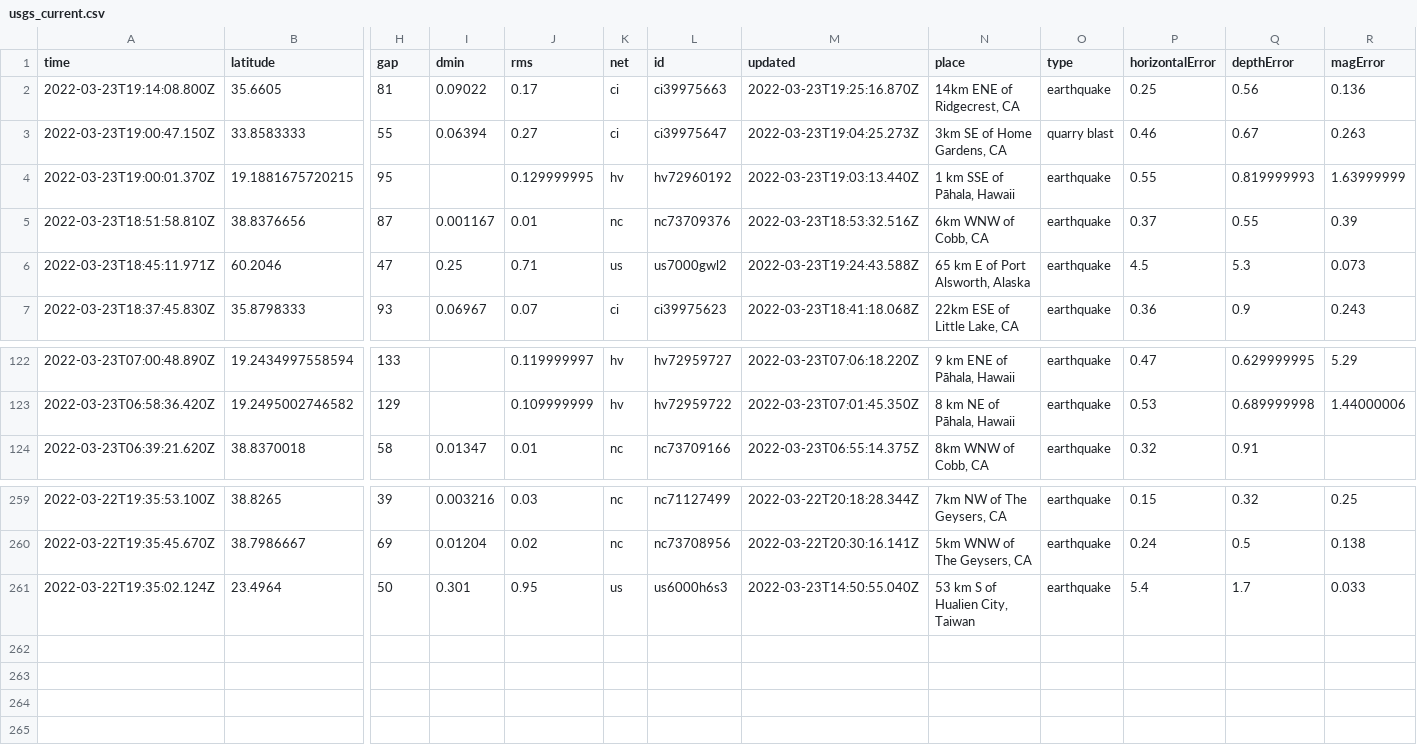
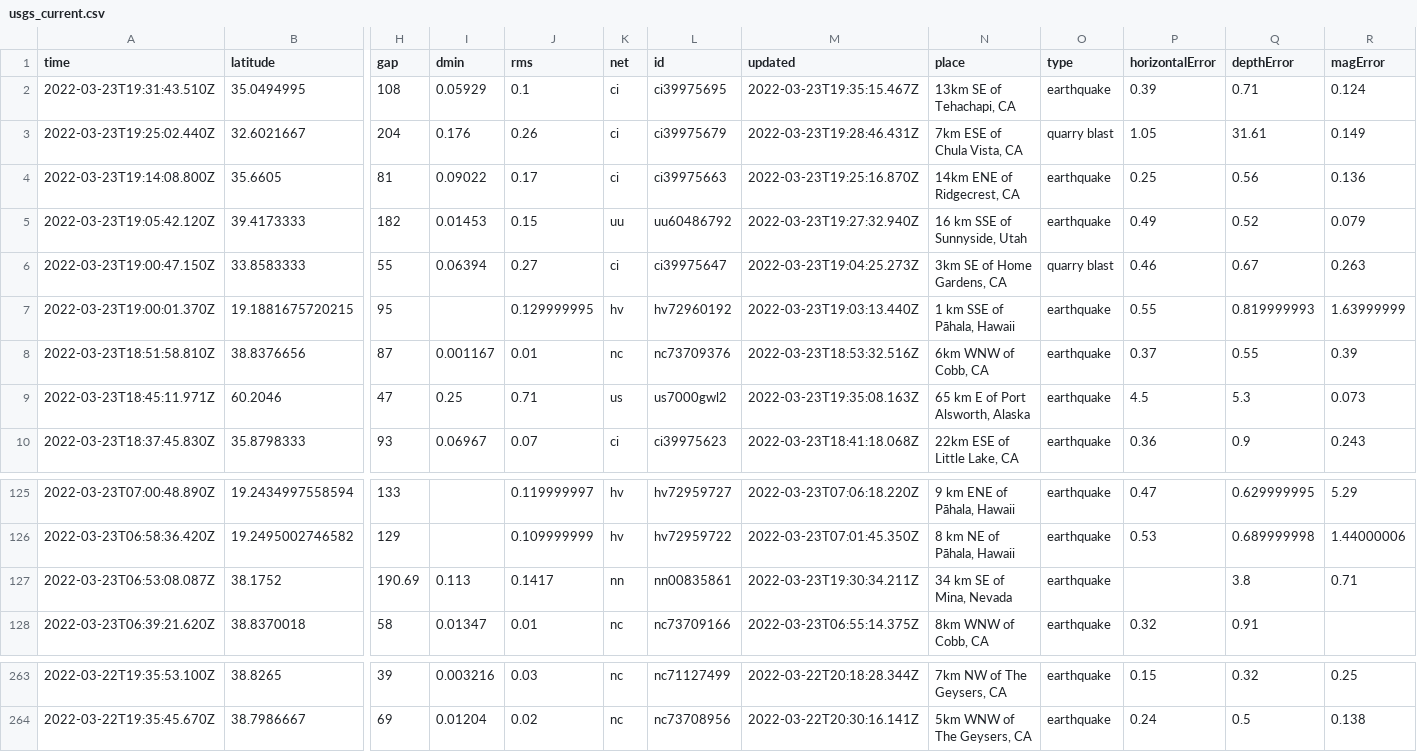
Before and after one commit to pbock/nicar22-github-actions, a CSV file: usgs_current.csv, drawn as a sheet; only a part is shown, gaps mark what is left out; removed rows and columns are numbered as before the commit, all else as after; rows hold the shown columns only; the diff names each change by its address in the sheet, - before the commit and + after, or states it on an @@ line.

```diff
--- a/usgs_current.csv
+++ b/usgs_current.csv
+row 2: 2022-03-23T19:31:43.510Z | 35.0494995 | 108 | 0.05929 | 0.1 | ci | ci39975695 | 2022-03-23T19:35:15.467Z | 13km SE of Tehachapi, CA | earthquake | 0.39 | 0.71 | 0.124
+row 3: 2022-03-23T19:25:02.440Z | 32.6021667 | 204 | 0.176 | 0.26 | ci | ci39975679 | 2022-03-23T19:28:46.431Z | 7km ESE of Chula Vista, CA | quarry blast | 1.05 | 31.61 | 0.149
+row 5: 2022-03-23T19:05:42.120Z | 39.4173333 | 182 | 0.01453 | 0.15 | uu | uu60486792 | 2022-03-23T19:27:32.940Z | 16 km SSE of Sunnyside, Utah | earthquake | 0.49 | 0.52 | 0.079
-M9 (updated): 2022-03-23T19:24:43.588Z
+M9 (updated): 2022-03-23T19:35:08.163Z
+row 127: 2022-03-23T06:53:08.087Z | 38.1752 | 190.69 | 0.113 | 0.1417 | nn | nn00835861 | 2022-03-23T19:30:34.211Z | 34 km SE of Mina, Nevada | earthquake |  | 3.8 | 0.71
-row 261: 2022-03-22T19:35:02.124Z | 23.4964 | 50 | 0.301 | 0.95 | us | us6000h6s3 | 2022-03-23T14:50:55.040Z | 53 km S of Hualien City, Taiwan | earthquake | 5.4 | 1.7 | 0.033
```
Also changed, not shown: usgs_main.csv.
